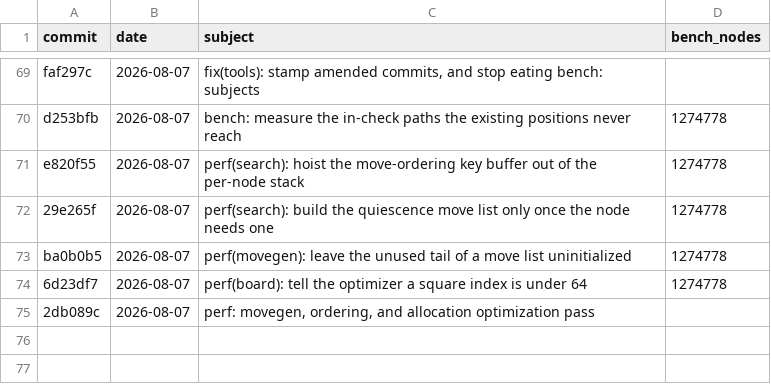
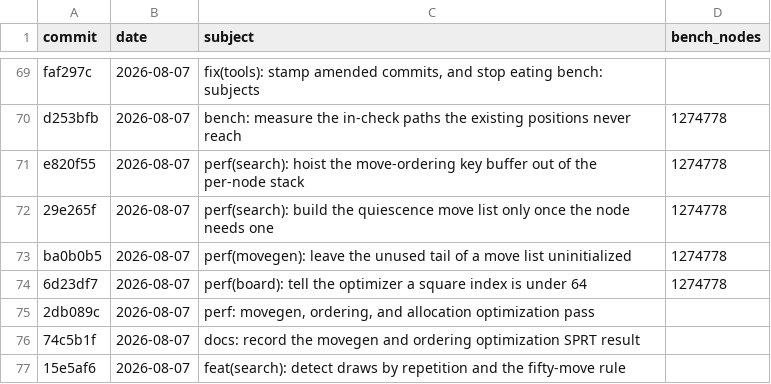
Before and after one commit to hxyulin/lattice, a CSV file: bench.csv, drawn as a sheet; only a part is shown, gaps mark what is left out.

Commit message:
docs: record the draw detection SPRT result

```diff
--- a/bench.csv
+++ b/bench.csv
@@ -75 +75,3 @@ ba0b0b5,2026-08-07,"perf(movegen): leave the unused tail of a move list uninitia
 2db089c,2026-08-07,"perf: movegen, ordering, and allocation optimization pass",
+74c5b1f,2026-08-07,"docs: record the movegen and ordering optimization SPRT result",
+15e5af6,2026-08-07,"feat(search): detect draws by repetition and the fifty-move rule",
```
Also changed, not shown: 1 other file.
